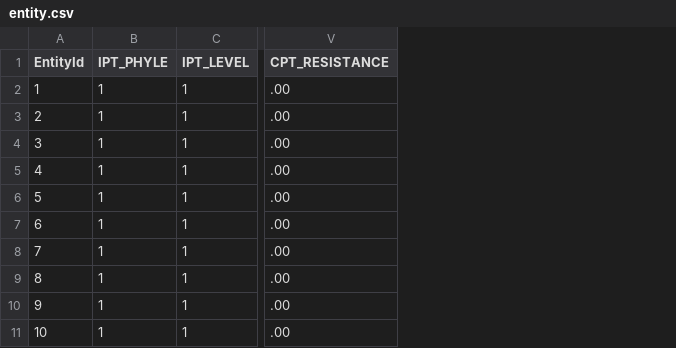
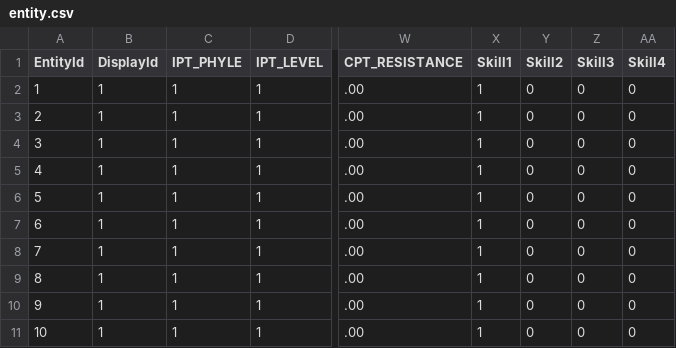
Before and after one commit to kevinnewkevin/xiyou, a CSV file: trunk/config/tables/entity.csv, drawn as a sheet; only a part is shown, gaps mark what is left out; the diff names each change by its address in the sheet, - before the commit and + after, or states it on an @@ line.

```diff
--- a/trunk/config/tables/entity.csv
+++ b/trunk/config/tables/entity.csv
+column B (DisplayId), rows 2-11: all 1
+column X (Skill1), rows 2-11: all 1
+column Y (Skill2), rows 2-11: all 0
+column Z (Skill3), rows 2-11: all 0
+column AA (Skill4), rows 2-11: all 0
```
Also changed, not shown: 1 other file.
